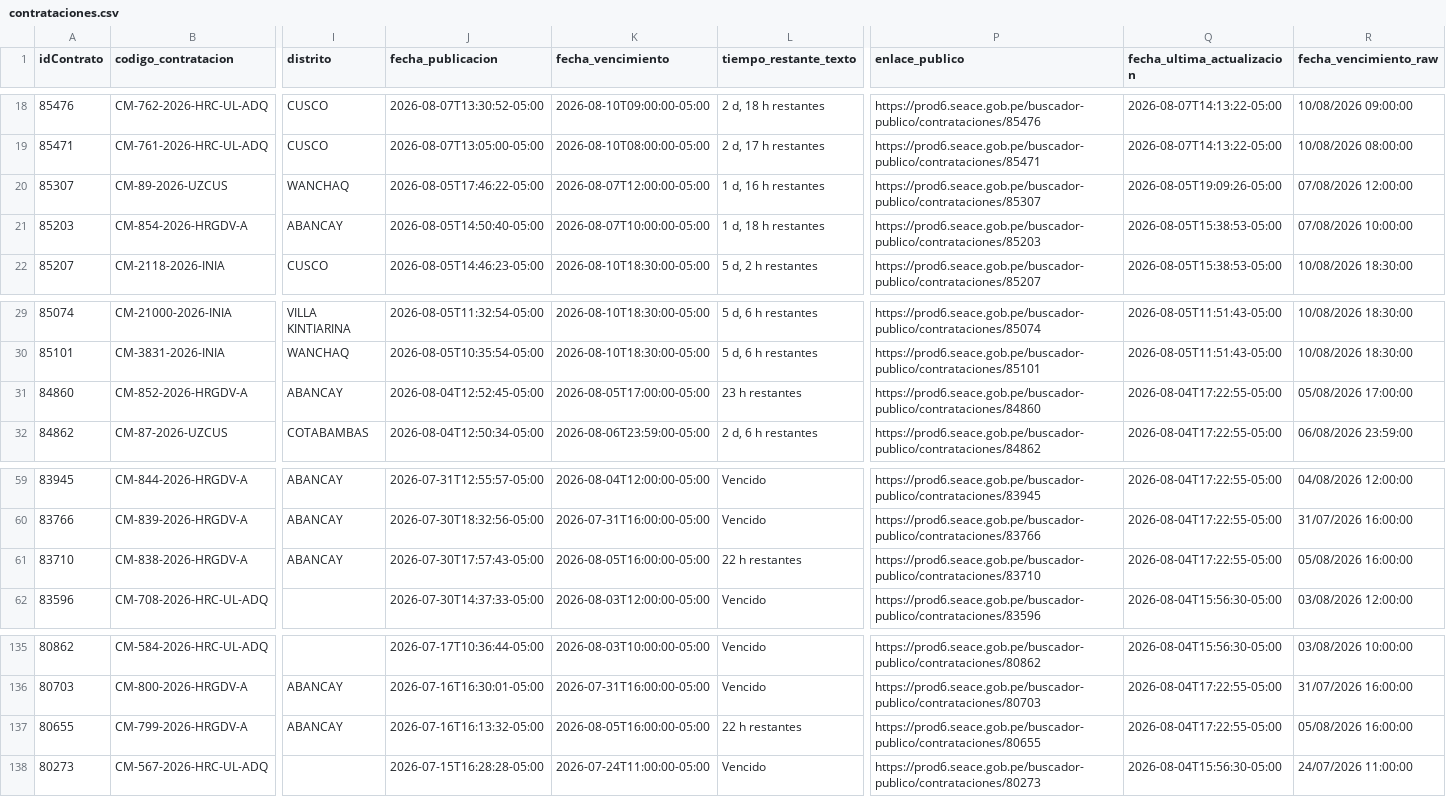
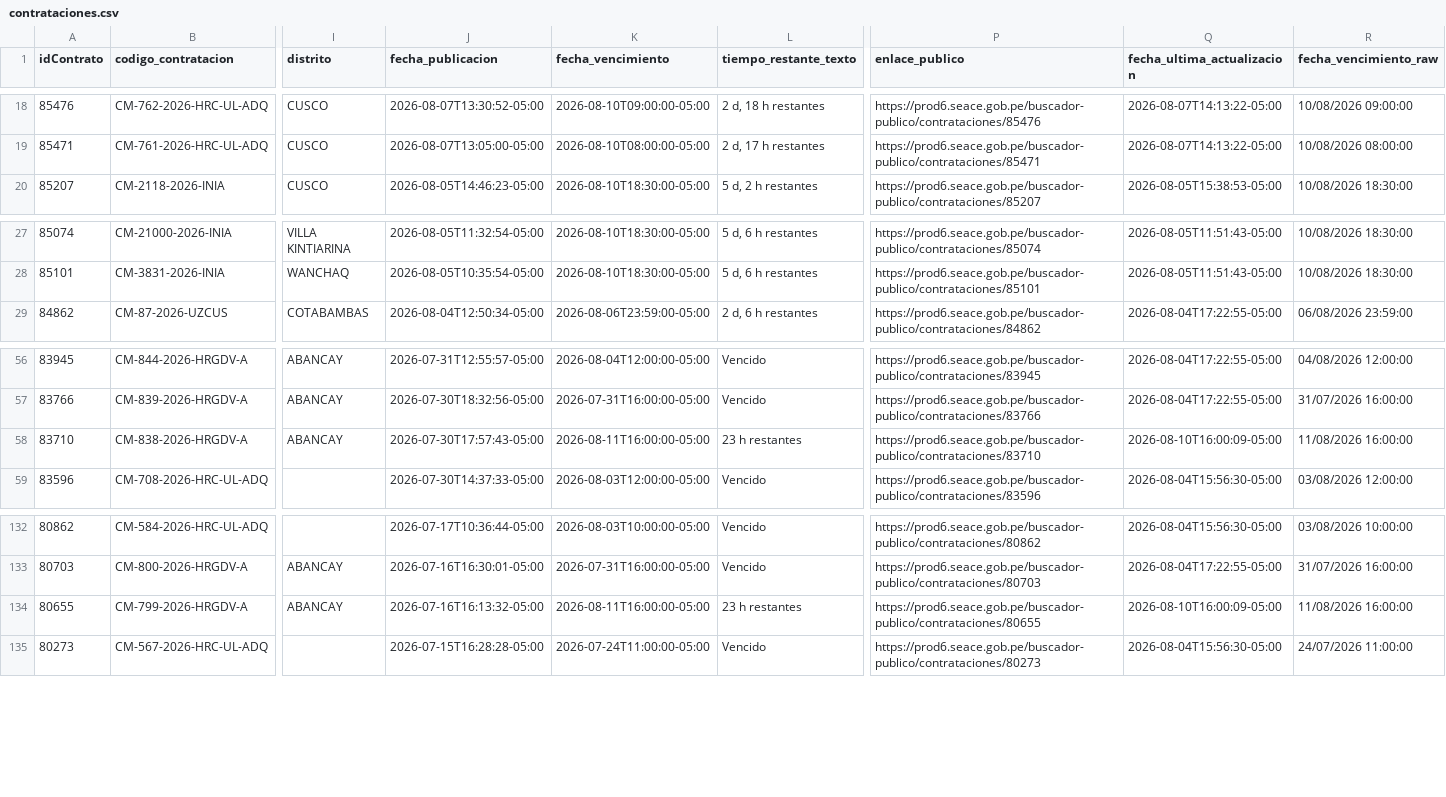
Before and after one commit to Natgato/monitor-seace-cusco, a CSV file: data/contrataciones.csv, drawn as a sheet; only a part is shown, gaps mark what is left out; removed rows and columns are numbered as before the commit, all else as after; rows hold the shown columns only; the diff names each change by its address in the sheet, - before the commit and + after, or states it on an @@ line.

```diff
--- a/data/contrataciones.csv
+++ b/data/contrataciones.csv
-row 20: 85307 | CM-89-2026-UZCUS | WANCHAQ | 2026-08-05T17:46:22-05:00 | 2026-08-07T12:00:00-05:00 | 1 d, 16 h restantes | https://prod6.seace.gob.pe/buscador-publico/contrataciones/85307 | 2026-08-05T19:09:26-05:00 | 07/08/2026 12:00:00
-row 21: 85203 | CM-854-2026-HRGDV-A | ABANCAY | 2026-08-05T14:50:40-05:00 | 2026-08-07T10:00:00-05:00 | 1 d, 18 h restantes | https://prod6.seace.gob.pe/buscador-publico/contrataciones/85203 | 2026-08-05T15:38:53-05:00 | 07/08/2026 10:00:00
-row 31: 84860 | CM-852-2026-HRGDV-A | ABANCAY | 2026-08-04T12:52:45-05:00 | 2026-08-05T17:00:00-05:00 | 23 h restantes | https://prod6.seace.gob.pe/buscador-publico/contrataciones/84860 | 2026-08-04T17:22:55-05:00 | 05/08/2026 17:00:00
-K58 (fecha_vencimiento): 2026-08-05T16:00:00-05:00
+K58 (fecha_vencimiento): 2026-08-11T16:00:00-05:00
-L58 (tiempo_restante_texto): 22 h restantes
+L58 (tiempo_restante_texto): 23 h restantes
-Q58 (fecha_ultima_actualizacion): 2026-08-04T17:22:55-05:00
+Q58 (fecha_ultima_actualizacion): 2026-08-10T16:00:09-05:00
-R58 (fecha_vencimiento_raw): 05/08/2026 16:00:00
+R58 (fecha_vencimiento_raw): 11/08/2026 16:00:00
-K134 (fecha_vencimiento): 2026-08-05T16:00:00-05:00
+K134 (fecha_vencimiento): 2026-08-11T16:00:00-05:00
-L134 (tiempo_restante_texto): 22 h restantes
+L134 (tiempo_restante_texto): 23 h restantes
-Q134 (fecha_ultima_actualizacion): 2026-08-04T17:22:55-05:00
+Q134 (fecha_ultima_actualizacion): 2026-08-10T16:00:09-05:00
-R134 (fecha_vencimiento_raw): 05/08/2026 16:00:00
+R134 (fecha_vencimiento_raw): 11/08/2026 16:00:00
```
Also changed, not shown: data/items.csv, 1 other file.
